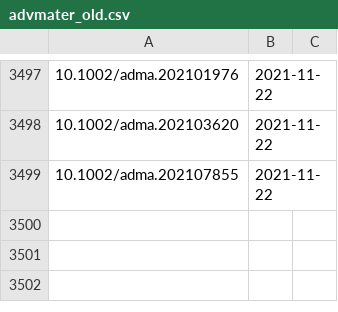
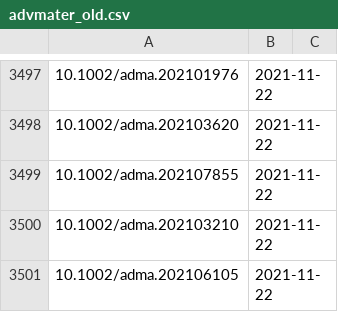
Before and after one commit to supersciencegrl/easy-wiley, a CSV file: advmater_old.csv, drawn as a sheet; only a part is shown, gaps mark what is left out.

```diff
--- a/advmater_old.csv
+++ b/advmater_old.csv
@@ -3499 +3499,3 @@
 10.1002/adma.202107855,2021-11-22
+10.1002/adma.202103210,2021-11-22
+10.1002/adma.202106105,2021-11-22
```
Also changed, not shown: 1 other file.
